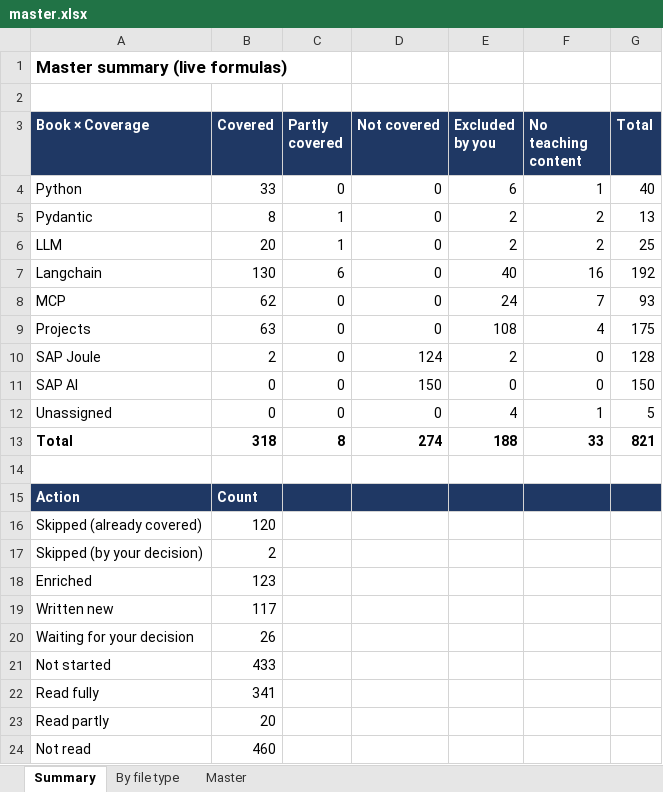
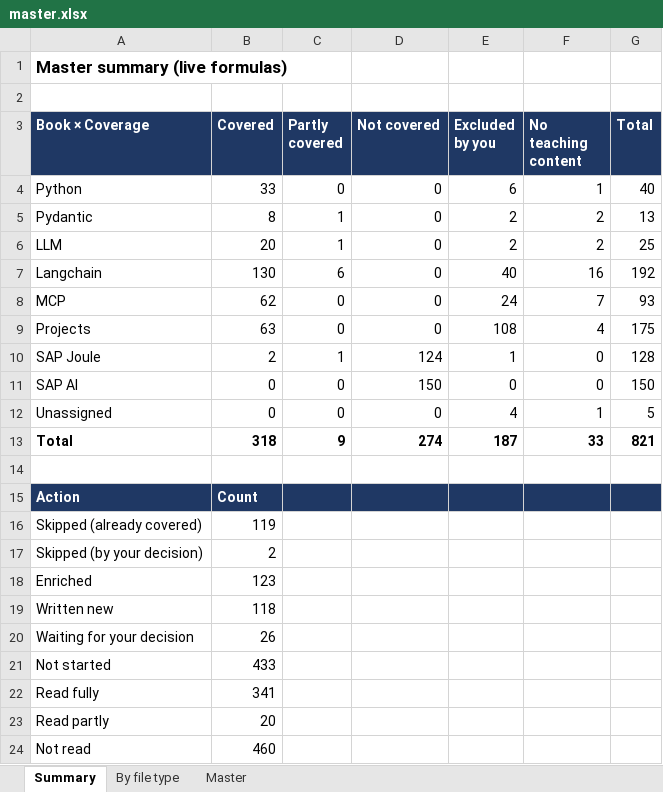
Before and after one commit to kiaanwankhede/MyNotes, an Excel workbook: master/master.xlsx, sheet Summary, drawn as a sheet; values as stored, in another font and other column widths than the file's, no borders; the diff names each change by its address in the sheet, - before the commit and + after, or states it on an @@ line.

```diff
--- a/master/master.xlsx (sheet Summary)
+++ b/master/master.xlsx (sheet Summary)
-C10 (Partly covered): 0
+C10 (Partly covered): 1
-E10 (Excluded by you): 2
+E10 (Excluded by you): 1
-C13 (Partly covered): 8
+C13 (Partly covered): 9
-E13 (Excluded by you): 188
+E13 (Excluded by you): 187
-B16 (Covered): 120
+B16 (Covered): 119
-B19 (Covered): 117
+B19 (Covered): 118
```
Also changed, not shown: sheet By file type, sheet Master, 6 other files.
